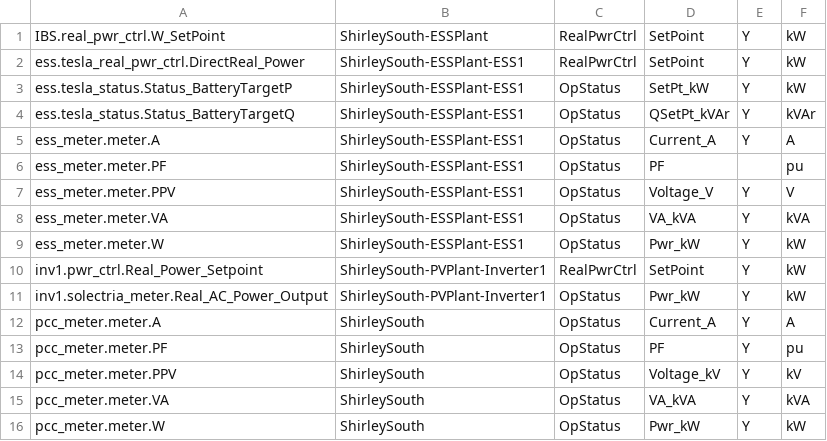
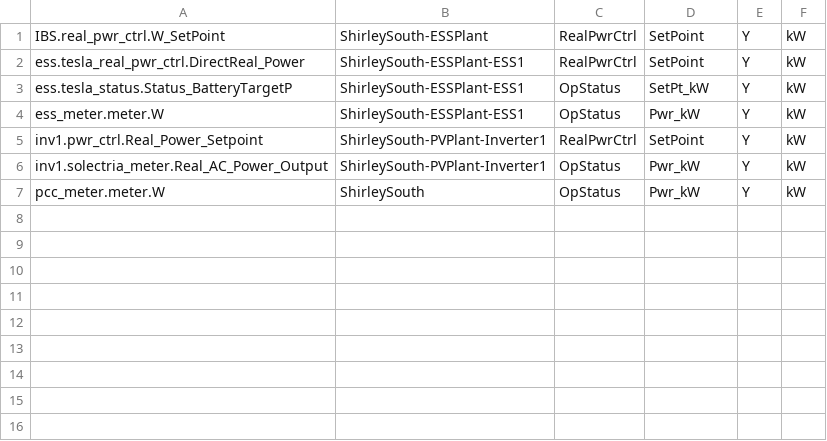
Before and after one commit to FraunhoferCMI/GlobalSchedulerCore, a CSV file: cfg/DataMap/ShirleySouthPlantLevel-Modbus-data-map-high.csv, drawn as a sheet.

Commit message:
moved some topics from high to mid rate.  Changed topic from Site1 to Site1high to disambiguate prefix.

```diff
--- a/cfg/DataMap/ShirleySouthPlantLevel-Modbus-data-map-high.csv
+++ b/cfg/DataMap/ShirleySouthPlantLevel-Modbus-data-map-high.csv
@@ -3,7 +3,2 @@ ess.tesla_real_pwr_ctrl.DirectReal_Power,ShirleySouth-ESSPlant-ESS1,RealPwrCtrl,
 ess.tesla_status.Status_BatteryTargetP,ShirleySouth-ESSPlant-ESS1,OpStatus,SetPt_kW,Y,kW
-ess.tesla_status.Status_BatteryTargetQ,ShirleySouth-ESSPlant-ESS1,OpStatus,QSetPt_kVAr,Y,kVAr
-ess_meter.meter.A,ShirleySouth-ESSPlant-ESS1,OpStatus,Current_A,Y,A
-ess_meter.meter.PF,ShirleySouth-ESSPlant-ESS1,OpStatus,PF,,pu
-ess_meter.meter.PPV,ShirleySouth-ESSPlant-ESS1,OpStatus,Voltage_V,Y,V
-ess_meter.meter.VA,ShirleySouth-ESSPlant-ESS1,OpStatus,VA_kVA,Y,kVA
 ess_meter.meter.W,ShirleySouth-ESSPlant-ESS1,OpStatus,Pwr_kW,Y,kW
@@ -11,6 +6,2 @@ inv1.pwr_ctrl.Real_Power_Setpoint,ShirleySouth-PVPlant-Inverter1,RealPwrCtrl,Set
 inv1.solectria_meter.Real_AC_Power_Output,ShirleySouth-PVPlant-Inverter1,OpStatus,Pwr_kW,Y,kW
-pcc_meter.meter.A,ShirleySouth,OpStatus,Current_A,Y,A
-pcc_meter.meter.PF,ShirleySouth,OpStatus,PF,Y,pu
-pcc_meter.meter.PPV,ShirleySouth,OpStatus,Voltage_kV,Y,kV
-pcc_meter.meter.VA,ShirleySouth,OpStatus,VA_kVA,Y,kVA
 pcc_meter.meter.W,ShirleySouth,OpStatus,Pwr_kW,Y,kW
```
Also changed, not shown: cfg/DataMap/ShirleySouthPlantLevel-Modbus-data-map-mid.csv, cfg/Modbus/ShirleyTestHigh.csv, 2 other files.
